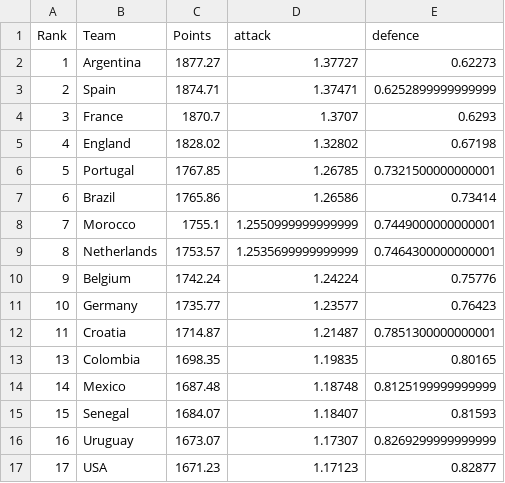
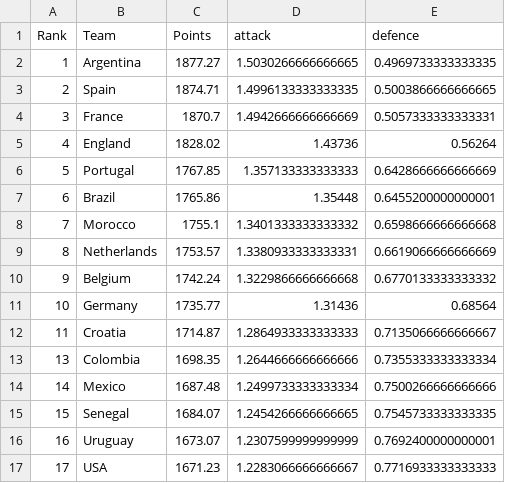
Before and after one commit to JonathanG04157/worldcup, a CSV file: team_stats.csv, drawn as a sheet; only a part is shown; the diff covers the shown part only.

Commit message:
updated team stats

```diff
--- a/team_stats.csv
+++ b/team_stats.csv
@@ -1,17 +1,17 @@
 Rank,Team,Points,attack,defence
-1,Argentina,1877.27,1.37727,0.62273
-2,Spain,1874.71,1.37471,0.6252899999999999
-3,France,1870.7,1.3707,0.6293
-4,England,1828.02,1.32802,0.67198
-5,Portugal,1767.85,1.26785,0.7321500000000001
-6,Brazil,1765.86,1.26586,0.73414
-7,Morocco,1755.1,1.2550999999999999,0.7449000000000001
-8,Netherlands,1753.57,1.2535699999999999,0.7464300000000001
-9,Belgium,1742.24,1.24224,0.75776
-10,Germany,1735.77,1.23577,0.76423
-11,Croatia,1714.87,1.21487,0.7851300000000001
-13,Colombia,1698.35,1.19835,0.80165
-14,Mexico,1687.48,1.18748,0.8125199999999999
-15,Senegal,1684.07,1.18407,0.81593
-16,Uruguay,1673.07,1.17307,0.8269299999999999
-17,USA,1671.23,1.17123,0.82877
+1,Argentina,1877.27,1.5030266666666665,0.4969733333333335
+2,Spain,1874.71,1.4996133333333335,0.5003866666666665
+3,France,1870.7,1.4942666666666669,0.5057333333333331
+4,England,1828.02,1.43736,0.56264
+5,Portugal,1767.85,1.357133333333333,0.6428666666666669
+6,Brazil,1765.86,1.35448,0.6455200000000001
+7,Morocco,1755.1,1.3401333333333332,0.6598666666666668
+8,Netherlands,1753.57,1.3380933333333331,0.6619066666666669
+9,Belgium,1742.24,1.3229866666666668,0.6770133333333332
+10,Germany,1735.77,1.31436,0.68564
+11,Croatia,1714.87,1.2864933333333333,0.7135066666666667
+13,Colombia,1698.35,1.2644666666666666,0.7355333333333334
+14,Mexico,1687.48,1.2499733333333334,0.7500266666666666
+15,Senegal,1684.07,1.2454266666666665,0.7545733333333335
+16,Uruguay,1673.07,1.2307599999999999,0.7692400000000001
+17,USA,1671.23,1.2283066666666667,0.7716933333333333
```
Also changed, not shown: 64 edited cells elsewhere in this file, 1 other file.
